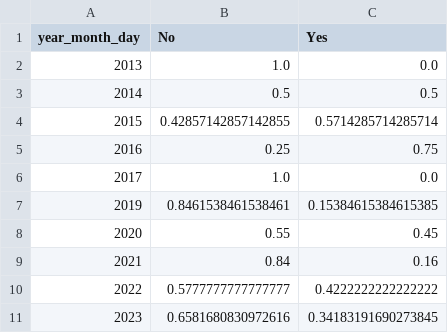
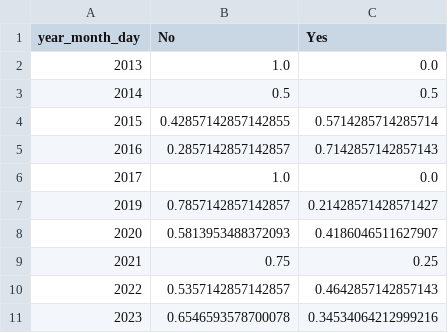
Before and after one commit to soniasocadagui/canis-hackathon, a CSV file: data/data_plot_how_much.csv, drawn as a sheet.

```diff
--- a/data/data_plot_how_much.csv
+++ b/data/data_plot_how_much.csv
@@ -4,8 +4,8 @@ year_month_day;No;Yes
 2015;0.42857142857142855;0.5714285714285714
-2016;0.25;0.75
+2016;0.2857142857142857;0.7142857142857143
 2017;1.0;0.0
-2019;0.8461538461538461;0.15384615384615385
-2020;0.55;0.45
-2021;0.84;0.16
-2022;0.5777777777777777;0.4222222222222222
-2023;0.6581680830972616;0.34183191690273845
+2019;0.7857142857142857;0.21428571428571427
+2020;0.5813953488372093;0.4186046511627907
+2021;0.75;0.25
+2022;0.5357142857142857;0.4642857142857143
+2023;0.6546593578700078;0.34534064212999216
```
Also changed, not shown: data/df_competence_fi.csv, 8 other files.
